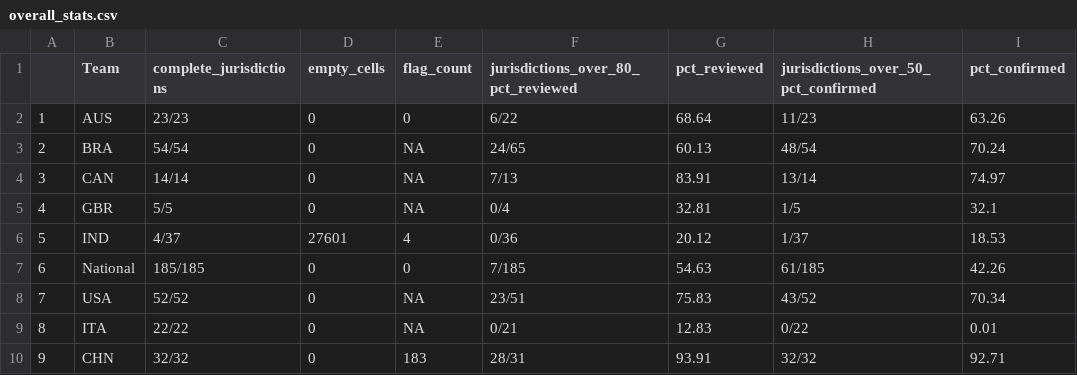
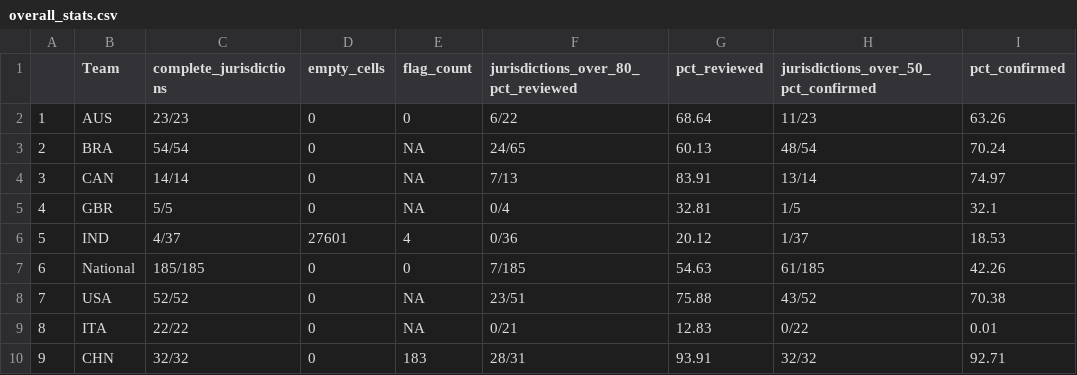
Before and after one commit to OxCGRT/covid-policy-scratchpad, a CSV file: OxCGRT_coverage_status/overall_stats.csv, drawn as a sheet.

```diff
--- a/OxCGRT_coverage_status/overall_stats.csv
+++ b/OxCGRT_coverage_status/overall_stats.csv
@@ -7,3 +7,3 @@
 "6","National","185/185",0,0,"7/185",54.63,"61/185",42.26
-"7","USA","52/52",0,NA,"23/51",75.83,"43/52",70.34
+"7","USA","52/52",0,NA,"23/51",75.88,"43/52",70.38
 "8","ITA","22/22",0,NA,"0/21",12.83,"0/22",0.01
```
